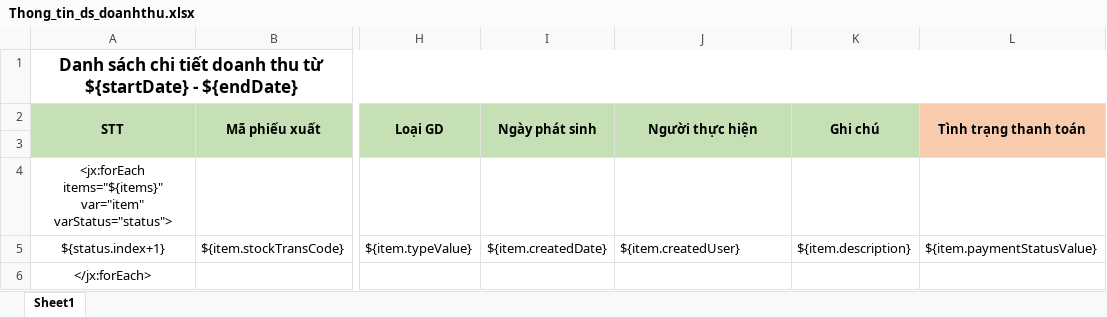
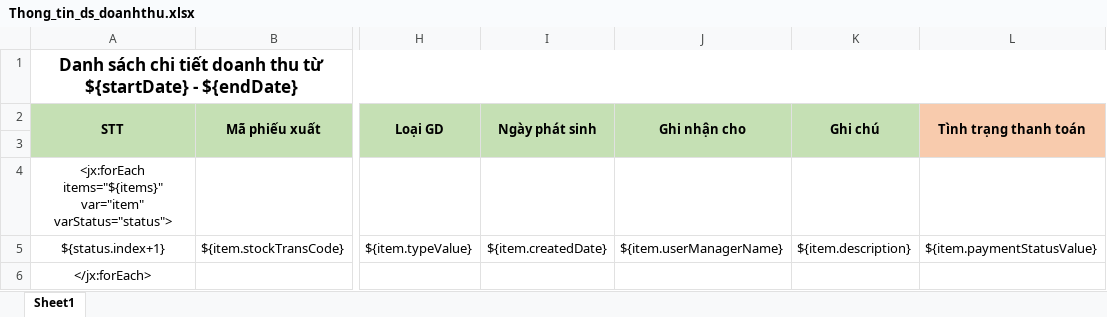
Before and after one commit to duyot/WMS_Documents, an Excel workbook: 2.Design/Template/Thong_tin_ds_doanhthu.xlsx, sheet Sheet1, drawn as a sheet; only a part is shown, gaps mark what is left out; values as stored, in another font and other column widths than the file's, no borders; the diff names each change by its address in the sheet, - before the commit and + after, or states it on an @@ line.

Commit message:
Doan day Doanh thu

```diff
--- a/2.Design/Template/Thong_tin_ds_doanhthu.xlsx (sheet Sheet1)
+++ b/2.Design/Template/Thong_tin_ds_doanhthu.xlsx (sheet Sheet1)
-J2: Người thực hiện
+J2: Ghi nhận cho
-J5 (Ghi nhận cho): ${item.createdUser}
+J5 (Ghi nhận cho): ${item.userManagerName}
```
